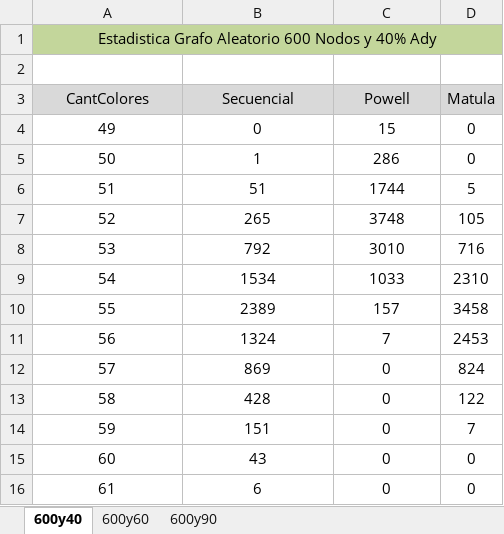
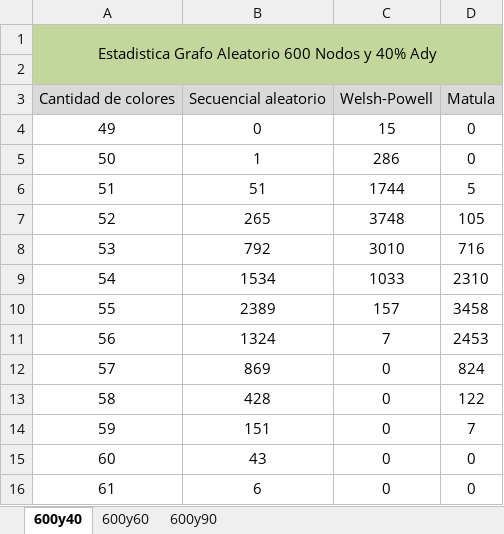
Before and after one commit to UnlimitedValknut/TP4, an Excel workbook: Estadisticas/Grafos Aleatorios.xlsx, sheet 600y40, drawn as a sheet; values as stored, in another font and other column widths than the file's, no borders; charts and pictures not drawn; removed rows and columns are numbered as before the commit, all else as after; the diff names each change by its address in the sheet, - before the commit and + after, or states it on an @@ line.

```diff
--- a/Estadisticas/Grafos Aleatorios.xlsx (sheet 600y40)
+++ b/Estadisticas/Grafos Aleatorios.xlsx (sheet 600y40)
-A1:D1 merged
+A1:D2 merged
-A2:D2 fill: none
+A2:D2 fill: #C3D69B
-row 3: CantColores | Secuencial | Powell | Matula
+row 3: Cantidad de colores | Secuencial aleatorio | Welsh-Powell | Matula
```
Also changed, not shown: sheet 600y60, sheet 600y90, charts or pictures, Estadisticas/Grafos Regulares.xlsx, 32 other files.
